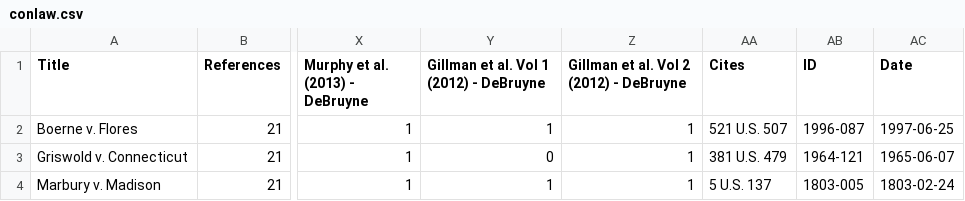
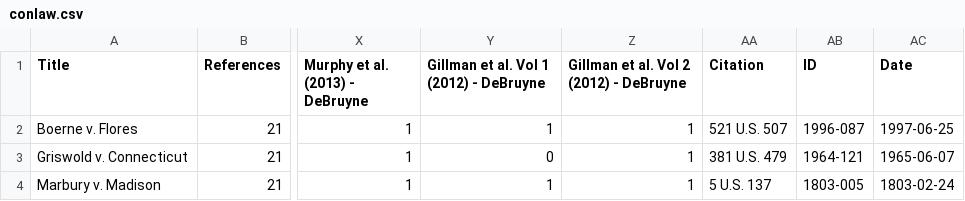
Before and after one commit to jeffpar/lonedissent, a CSV file: sources/oyez/cases/conlaw.csv, drawn as a sheet; only a part is shown, gaps mark what is left out; the diff names each change by its address in the sheet, - before the commit and + after, or states it on an @@ line.

Commit message:
Updated conlaw spreadsheet

```diff
--- a/sources/oyez/cases/conlaw.csv
+++ b/sources/oyez/cases/conlaw.csv
-AA1: Cites
+AA1: Citation
```
Also changed, not shown: 2 other files.
